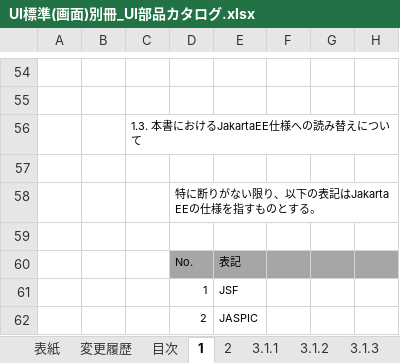
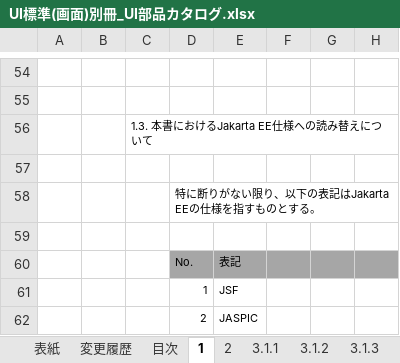
Before and after one commit to nablarch-development-standards/nablarch-development-standards, an Excel workbook: 020_アプリケーション開発標準/010_設計標準/UI標準(画面)別冊_UI部品カタログ.xlsx, sheet 1, drawn as a sheet; only a part is shown, gaps mark what is left out; values as stored, in another font and other column widths than the file's, no borders; charts and pictures not drawn; the diff names each change by its address in the sheet, - before the commit and + after, or states it on an @@ line.

```diff
--- a/020_アプリケーション開発標準/010_設計標準/UI標準(画面)別冊_UI部品カタログ.xlsx (sheet 1)
+++ b/020_アプリケーション開発標準/010_設計標準/UI標準(画面)別冊_UI部品カタログ.xlsx (sheet 1)
-C56: 1.3. 本書におけるJakartaEE仕様への読み替えについて
+C56: 1.3. 本書におけるJakarta EE仕様への読み替えについて
```
Also changed, not shown: sheet 3.2.2, sheet 3.2.4, sheet 3.2.1, sheet 3.2.3, charts or pictures.
